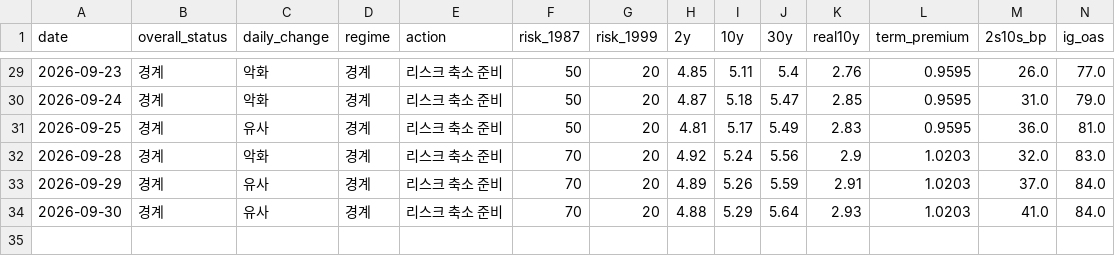
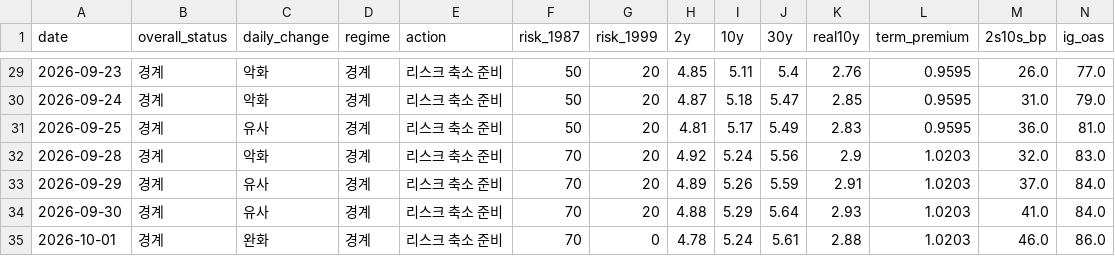
Before and after one commit to economistkyul/ai-cycle-risk-dashboard, a CSV file: data/history.csv, drawn as a sheet; only a part is shown, gaps mark what is left out; rows hold the shown columns only; the diff names each change by its address in the sheet, - before the commit and + after, or states it on an @@ line.

```diff
--- a/data/history.csv
+++ b/data/history.csv
+row 35: 2026-10-01 | 경계 | 완화 | 경계 | 리스크 축소 준비 | 70 | 0 | 4.78 | 5.24 | 5.61 | 2.88 | 1.0203 | 46.0 | 86.0
```
Also changed, not shown: 2 other files.
